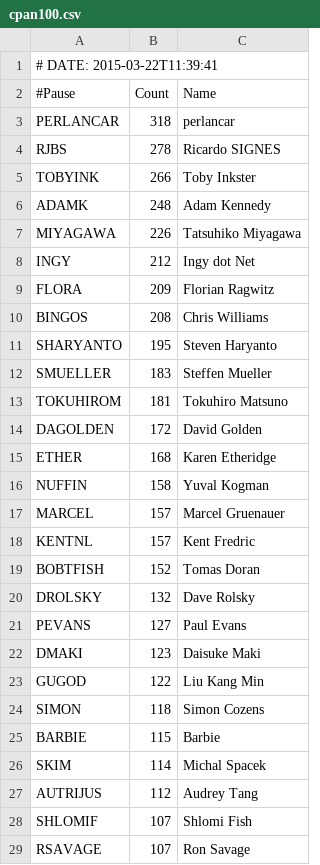
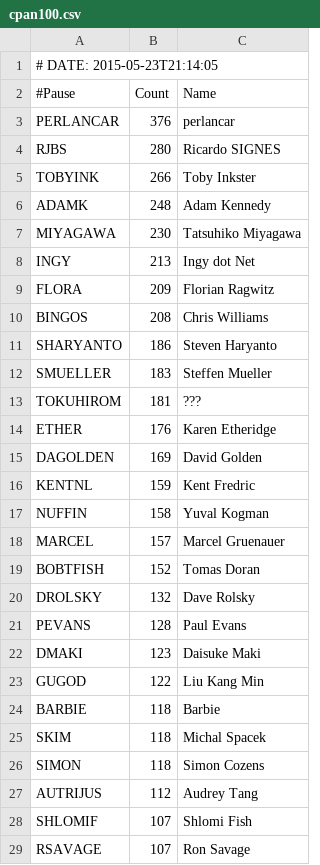
Before and after one commit to barbie/acme-cpanauthors-cpan-onehundred, a CSV file: examples/data/cpan100.csv, drawn as a sheet; only a part is shown; the diff covers the shown part only.

```diff
--- a/examples/data/cpan100.csv
+++ b/examples/data/cpan100.csv
@@ -1,27 +1,27 @@
-# DATE: 2015-03-22T11:39:41
+# DATE: 2015-05-23T21:14:05
 #Pause,Count,Name
-PERLANCAR,318,perlancar
-RJBS,278,Ricardo SIGNES
+PERLANCAR,376,perlancar
+RJBS,280,Ricardo SIGNES
 TOBYINK,266,Toby Inkster
 ADAMK,248,Adam Kennedy
-MIYAGAWA,226,Tatsuhiko Miyagawa
-INGY,212,Ingy dot Net
+MIYAGAWA,230,Tatsuhiko Miyagawa
+INGY,213,Ingy dot Net
 FLORA,209,Florian Ragwitz
 BINGOS,208,Chris Williams
-SHARYANTO,195,Steven Haryanto
+SHARYANTO,186,Steven Haryanto
 SMUELLER,183,Steffen Mueller
-TOKUHIROM,181,Tokuhiro Matsuno
-DAGOLDEN,172,David Golden
-ETHER,168,Karen Etheridge
+TOKUHIROM,181,???
+ETHER,176,Karen Etheridge
+DAGOLDEN,169,David Golden
+KENTNL,159,Kent Fredric
 NUFFIN,158,Yuval Kogman
 MARCEL,157,Marcel Gruenauer
-KENTNL,157,Kent Fredric
 BOBTFISH,152,Tomas Doran
 DROLSKY,132,Dave Rolsky
-PEVANS,127,Paul Evans
+PEVANS,128,Paul Evans
 DMAKI,123,Daisuke Maki
 GUGOD,122,Liu Kang Min
+BARBIE,118,Barbie
+SKIM,118,Michal Spacek
 SIMON,118,Simon Cozens
-BARBIE,115,Barbie
-SKIM,114,Michal Spacek
 AUTRIJUS,112,Audrey Tang
```
Also changed, not shown: 4 added rows and 4 removed rows elsewhere in this file, 4 other files.
